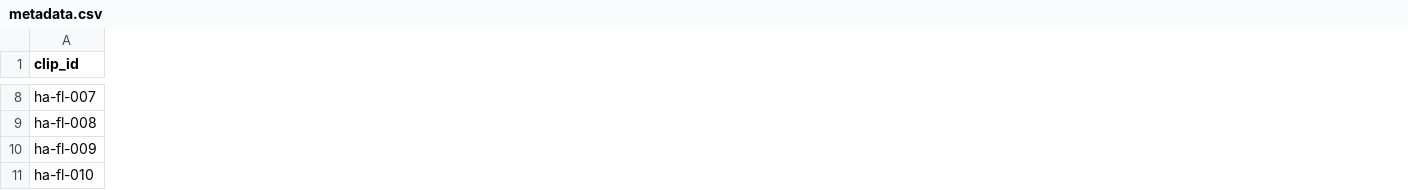
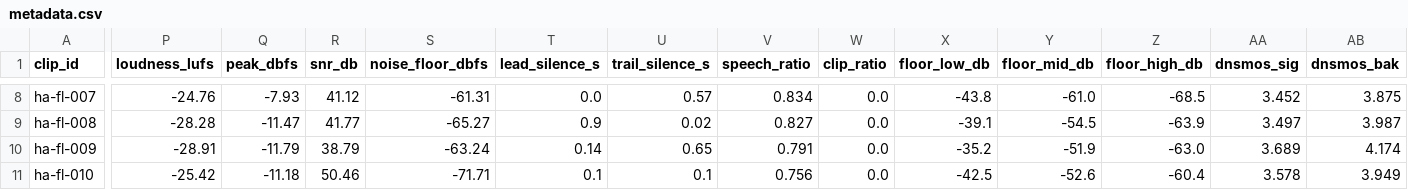
Before and after one commit to davidguzmanr/Multilingual-MOS, a CSV file: audios/Hausa/ground-truth/FLEURS/metadata.csv, drawn as a sheet; only a part is shown, gaps mark what is left out; the diff covers the shown part only; the diff names each change by its address in the sheet, - before the commit and + after, or states it on an @@ line.

```diff
--- a/audios/Hausa/ground-truth/FLEURS/metadata.csv
+++ b/audios/Hausa/ground-truth/FLEURS/metadata.csv
+column P (loudness_lufs), rows 8-11: -24.76 | -28.28 | -28.91 | -25.42
+column Q (peak_dbfs), rows 8-11: -7.93 | -11.47 | -11.79 | -11.18
+column R (snr_db), rows 8-11: 41.12 | 41.77 | 38.79 | 50.46
+column S (noise_floor_dbfs), rows 8-11: -61.31 | -65.27 | -63.24 | -71.71
+column T (lead_silence_s), rows 8-11: 0.0 | 0.9 | 0.14 | 0.1
+column U (trail_silence_s), rows 8-11: 0.57 | 0.02 | 0.65 | 0.1
+column V (speech_ratio), rows 8-11: 0.834 | 0.827 | 0.791 | 0.756
+column W (clip_ratio), rows 8-11: all 0.0
+column X (floor_low_db), rows 8-11: -43.8 | -39.1 | -35.2 | -42.5
+column Y (floor_mid_db), rows 8-11: -61.0 | -54.5 | -51.9 | -52.6
+column Z (floor_high_db), rows 8-11: -68.5 | -63.9 | -63.0 | -60.4
+column AA (dnsmos_sig), rows 8-11: 3.452 | 3.497 | 3.689 | 3.578
+column AB (dnsmos_bak), rows 8-11: 3.875 | 3.987 | 4.174 | 3.949
```
Also changed, not shown: 6 added columns and 40 edited cells elsewhere in this file, audios/Hausa/ground-truth/Common Voice/metadata.csv, audios/Swahili/ground-truth/FLEURS/metadata.csv, 40 other files.
